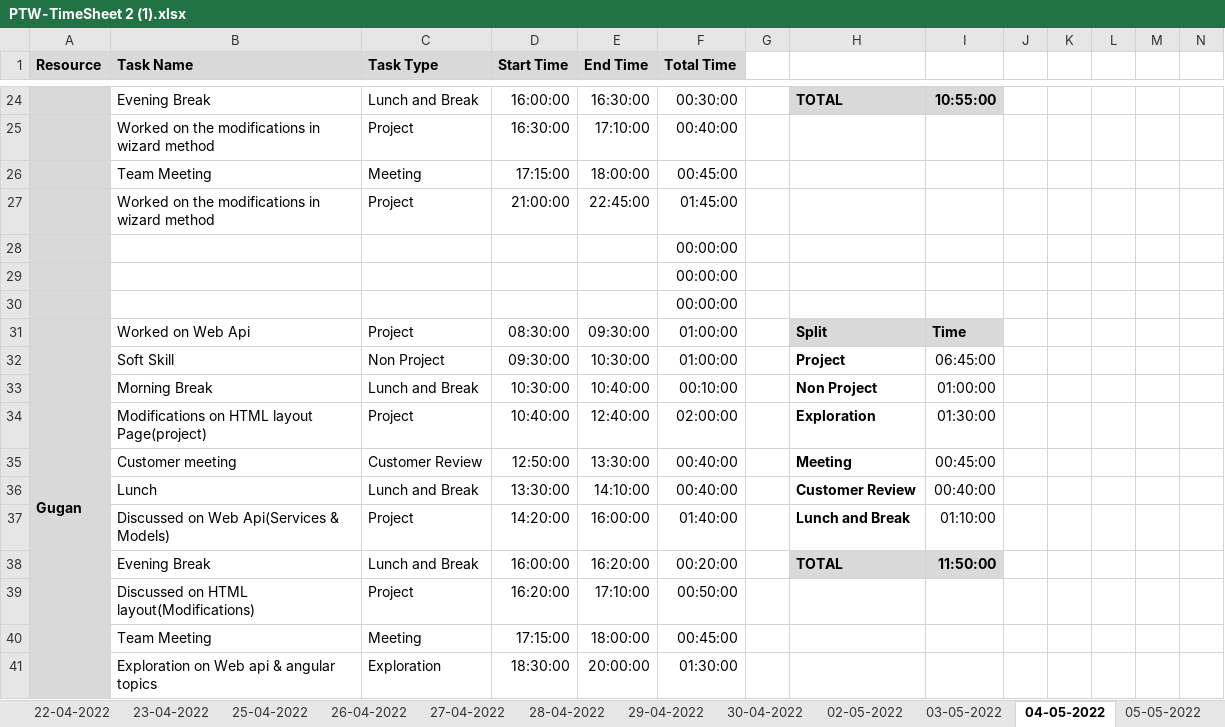
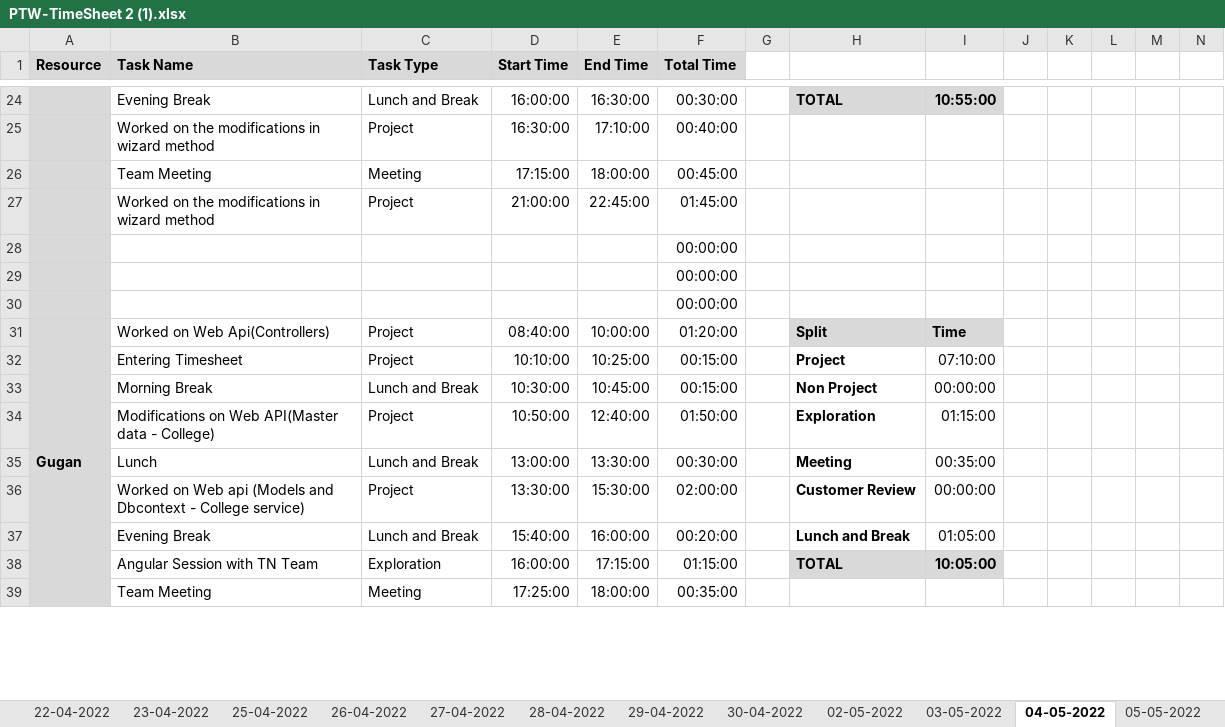
Before and after one commit to AspireTeamGenesis/Profile_Management, an Excel workbook: Process/Timesheet/PTW-TimeSheet 2 (1).xlsx, sheet 04-05-2022, drawn as a sheet; only a part is shown, gaps mark what is left out; values as stored, in another font and other column widths than the file's, no borders; conditional formats not drawn; removed rows and columns are numbered as before the commit, all else as after; rows hold the shown columns only; the diff covers the shown part only; the diff names each change by its address in the sheet, - before the commit and + after, or states it on an @@ line.

```diff
--- a/Process/Timesheet/PTW-TimeSheet 2 (1).xlsx (sheet 04-05-2022)
+++ b/Process/Timesheet/PTW-TimeSheet 2 (1).xlsx (sheet 04-05-2022)
-B31 (Task Name): Worked on Web Api
+B31 (Task Name): Worked on Web Api(Controllers)
-D31 (Start Time): 08:30:00
+D31 (Start Time): 08:40:00
-E31 (End Time): 09:30:00
+E31 (End Time): 10:00:00
-F31 (Total Time): 01:00:00
+F31 (Total Time): 01:20:00
-row 32:  | Soft Skill | Non Project | 09:30:00 | 10:30:00 | 01:00:00 |  | Project | 06:45:00
+row 32:  | Entering Timesheet | Project | 10:10:00 | 10:25:00 | 00:15:00 |  | Project | 07:10:00
-E33 (End Time): 10:40:00
+E33 (End Time): 10:45:00
-F33 (Total Time): 00:10:00
+F33 (Total Time): 00:15:00
-I33: 01:00:00
+I33: 00:00:00
-B34 (Task Name): Modifications on HTML layout Page(project)
+B34 (Task Name): Modifications on Web API(Master data - College)
-D34 (Start Time): 10:40:00
+D34 (Start Time): 10:50:00
-F34 (Total Time): 02:00:00
+F34 (Total Time): 01:50:00
-I34: 01:30:00
+I34: 01:15:00
-row 35:  | Customer meeting | Customer Review | 12:50:00 | 13:30:00 | 00:40:00 |  | Meeting | 00:45:00
-D35 (Start Time): 13:30:00
+D35 (Start Time): 13:00:00
-E35 (End Time): 14:10:00
+E35 (End Time): 13:30:00
-F35 (Total Time): 00:40:00
+F35 (Total Time): 00:30:00
-H35: Customer Review
+H35: Meeting
-I35: 00:40:00
+I35: 00:35:00
-row 37:  | Discussed on Web Api(Services & Models) | Project | 14:20:00 | 16:00:00 | 01:40:00 |  | Lunch and Break | 01:10:00
+row 36:  | Worked on Web api (Models and Dbcontext - College service) | Project | 13:30:00 | 15:30:00 | 02:00:00 |  | Customer Review | 00:00:00
-D37 (Start Time): 16:00:00
+D37 (Start Time): 15:40:00
-E37 (End Time): 16:20:00
+E37 (End Time): 16:00:00
-H37: TOTAL
+H37: Lunch and Break
-H37:I37 fill: #D9D9D9
+H37:I37 fill: none
-I37: 11:50:00
+I37: 01:05:00
-I37 bold: on
+I37 bold: off
-row 39:  | Discussed on HTML layout(Modifications) | Project | 16:20:00 | 17:10:00 | 00:50:00
+row 38:  | Angular Session with TN Team | Exploration | 16:00:00 | 17:15:00 | 01:15:00 |  | TOTAL | 10:05:00
-D39 (Start Time): 17:15:00
+D39 (Start Time): 17:25:00
-F39 (Total Time): 00:45:00
+F39 (Total Time): 00:35:00
-row 41:  | Exploration on Web api & angular topics | Exploration | 18:30:00 | 20:00:00 | 01:30:00
```
Also changed, not shown: 3 added rows and 1 removed row elsewhere in this sheet, sheet 05-05-2022, sheet 03-05-2022, sheet 02-05-2022, formulas that keep their value.
